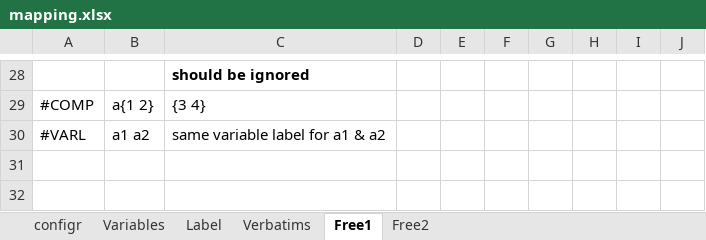
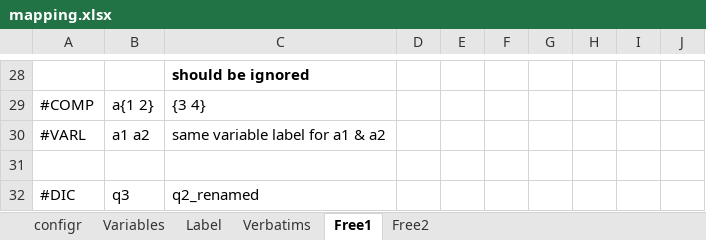
Before and after one commit to urswilke/datadaptor, an Excel workbook: inst/extdata/mapping.xlsx, sheet Free1, drawn as a sheet; only a part is shown, gaps mark what is left out; values as stored, in another font and other column widths than the file's, no borders; the diff names each change by its address in the sheet, - before the commit and + after, or states it on an @@ line.

```diff
--- a/inst/extdata/mapping.xlsx (sheet Free1)
+++ b/inst/extdata/mapping.xlsx (sheet Free1)
+row 31: (empty)
+row 32: #DIC | q3 | q2_renamed
```
Also changed, not shown: 8 other files.
